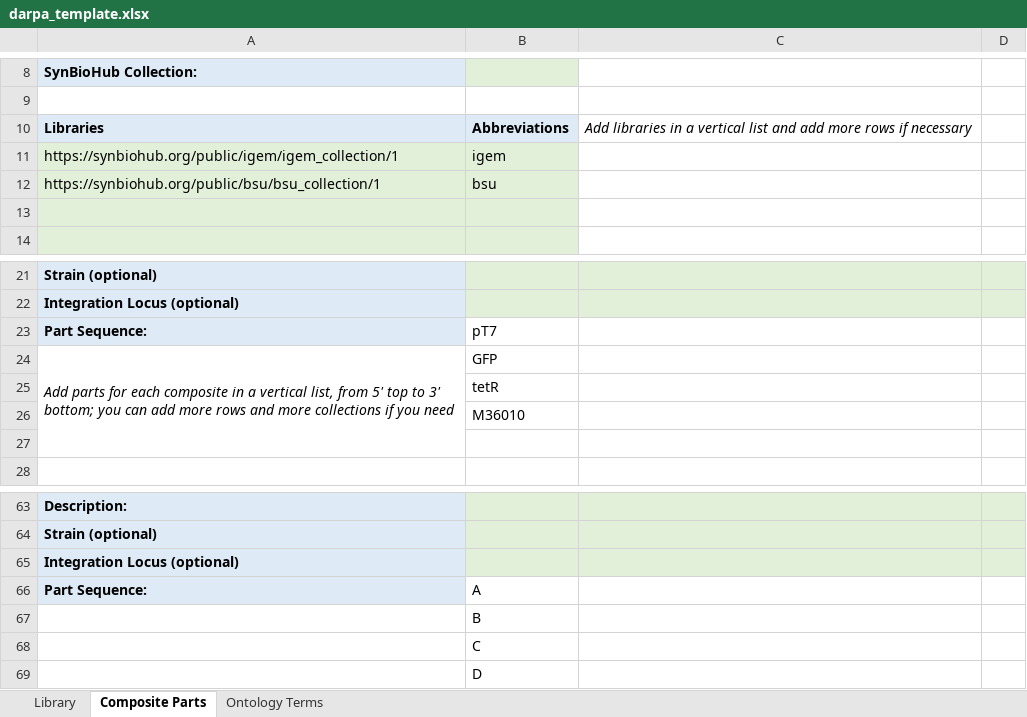
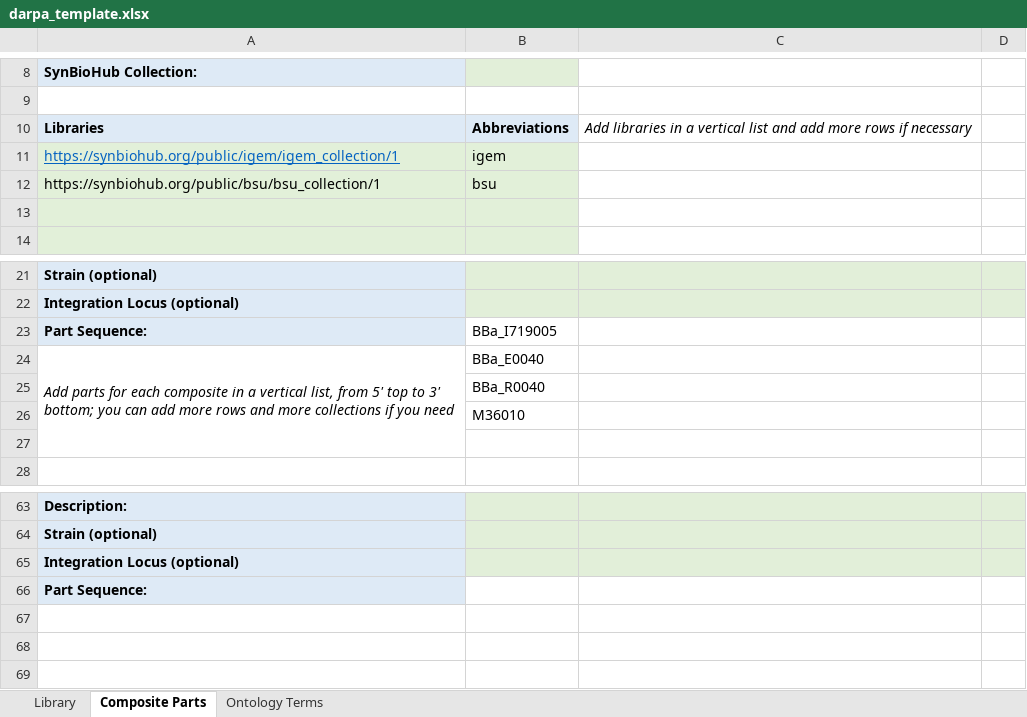
Before and after one commit to IsabelMarleen/GSOC2020, an Excel workbook: darpa_template.xlsx, sheet Composite Parts, drawn as a sheet; only a part is shown, gaps mark what is left out; values as stored, in another font and other column widths than the file's, no borders; the diff names each change by its address in the sheet, - before the commit and + after, or states it on an @@ line.

Commit message:
Work on PartShop

```diff
--- a/darpa_template.xlsx (sheet Composite Parts)
+++ b/darpa_template.xlsx (sheet Composite Parts)
@@ A11 underline: off → on, text colour: black → #0563C1 @@
-B23: pT7
+B23: BBa_I719005
-B24: GFP
+B24: BBa_E0040
-B25: tetR
+B25: BBa_R0040
-B66: A
+B66: (empty)
-row 67:  | B
-row 68:  | C
-row 69:  | D
```
Also changed, not shown: 1 other file.
